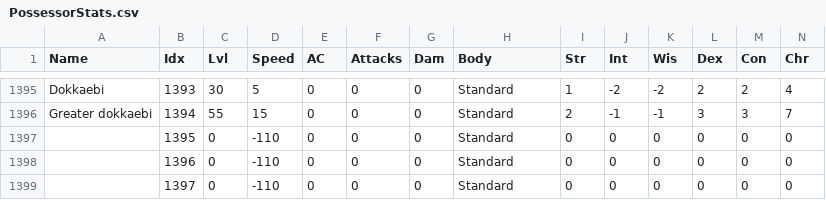
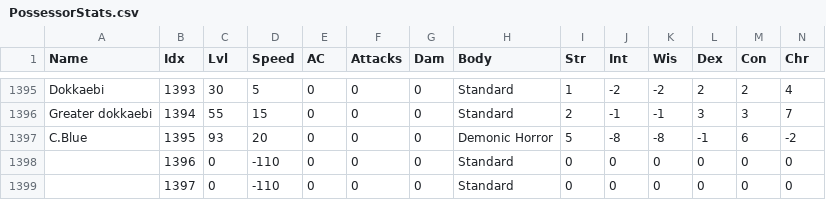
Before and after one commit to 1iuh/frogcomposbandnet, a CSV file: lib/help/PossessorStats.csv, drawn as a sheet; only a part is shown, gaps mark what is left out; removed rows and columns are numbered as before the commit, all else as after; rows hold the shown columns only; the diff names each change by its address in the sheet, - before the commit and + after, or states it on an @@ line.

```diff
--- a/lib/help/PossessorStats.csv
+++ b/lib/help/PossessorStats.csv
-row 1397:  | 1395 | 0 | -110 | 0 | 0 | 0 | Standard | 0 | 0 | 0 | 0 | 0 | 0
+row 1397: C.Blue | 1395 | 93 | 20 | 0 | 0 | 0 | Demonic Horror | 5 | -8 | -8 | -1 | 6 | -2
```
Also changed, not shown: 51 other files.
